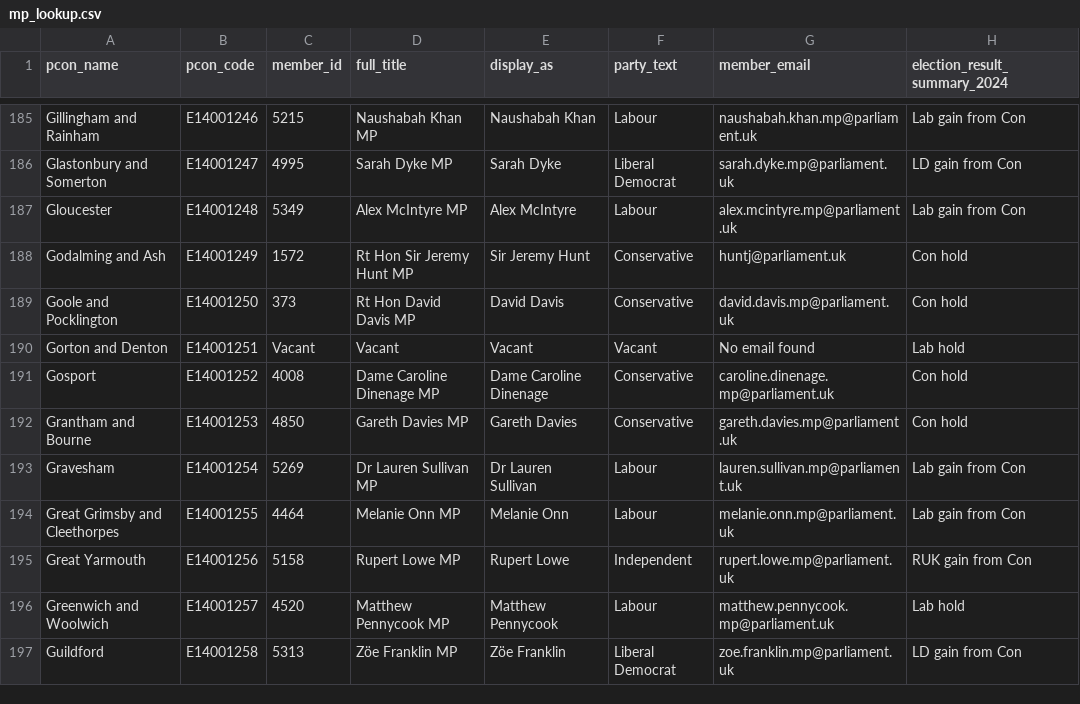
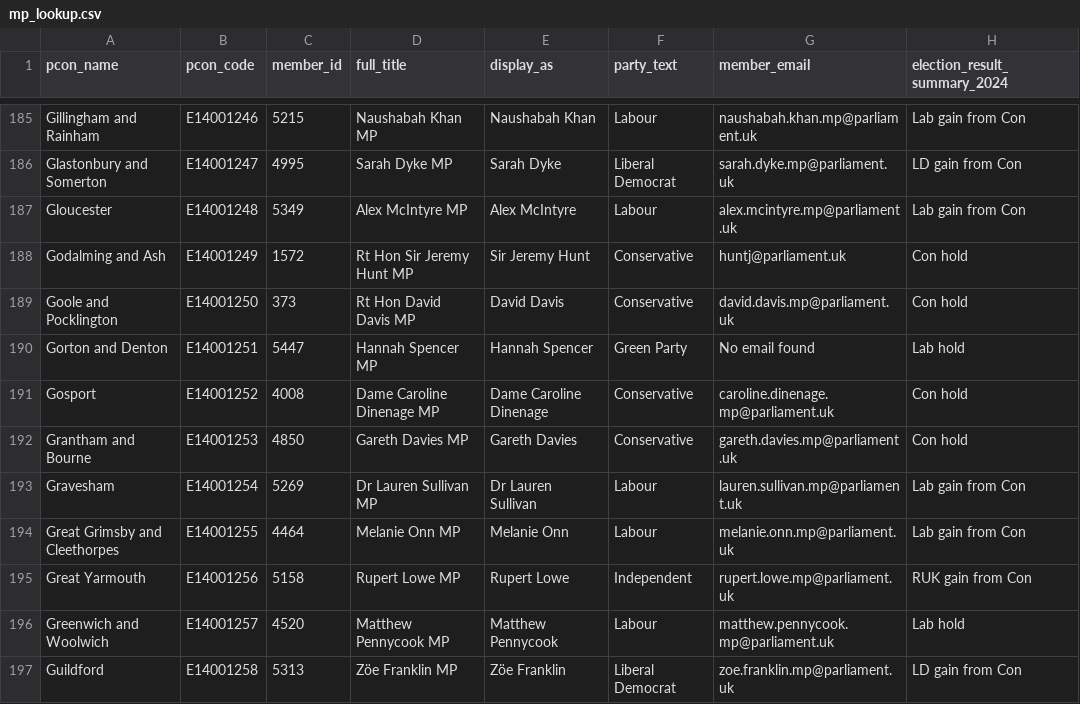
Before and after one commit to dfe-analytical-services/mp-lookup, a CSV file: mp_lookup.csv, drawn as a sheet; only a part is shown, gaps mark what is left out; the diff names each change by its address in the sheet, - before the commit and + after, or states it on an @@ line.

```diff
--- a/mp_lookup.csv
+++ b/mp_lookup.csv
-C190 (member_id): Vacant
+C190 (member_id): 5447
-D190 (full_title): Vacant
+D190 (full_title): Hannah Spencer MP
-E190 (display_as): Vacant
+E190 (display_as): Hannah Spencer
-F190 (party_text): Vacant
+F190 (party_text): Green Party
```
